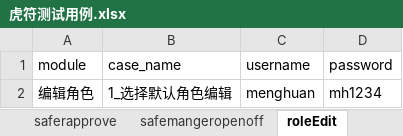
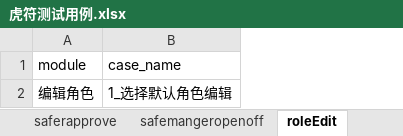
Before and after one commit to wmengchen/hufu_ui, an Excel workbook: database/虎符测试用例.xlsx, sheet roleEdit, drawn as a sheet; values as stored, in another font and other column widths than the file's, no borders; the diff names each change by its address in the sheet, - before the commit and + after, or states it on an @@ line.

```diff
--- a/database/虎符测试用例.xlsx (sheet roleEdit)
+++ b/database/虎符测试用例.xlsx (sheet roleEdit)
-column C (username), row 2: menghuan
-column D (password), row 2: mh1234
```
Also changed, not shown: sheet mqttAdd, sheet safemangeropenoff, sheet saferapprove, sheet roleLook, sheet configurationcenter_add, sheet opentsdbEdit, 33 more sheets, 44 other files.
